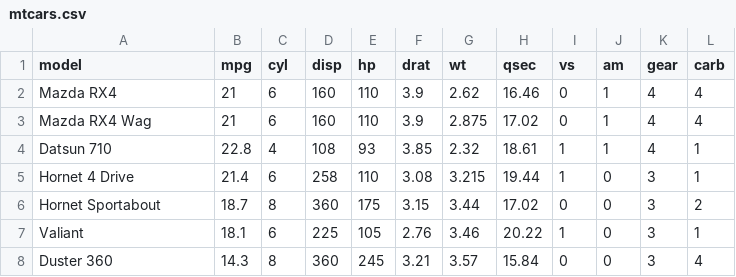
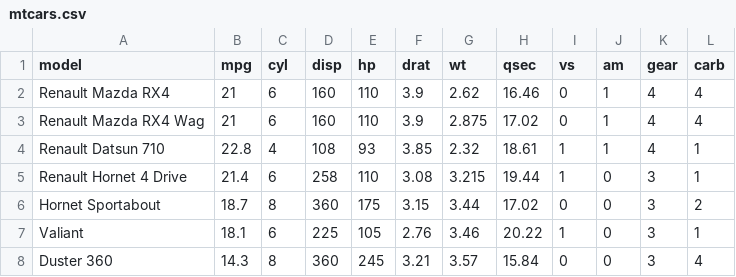
Before and after one commit to ucsd-dsm/dsm-git-bookclub, a CSV file: data/mtcars.csv, drawn as a sheet; only a part is shown.

Commit message:
feat: add Renault

```diff
--- a/data/mtcars.csv
+++ b/data/mtcars.csv
@@ -1,6 +1,6 @@
 "model","mpg","cyl","disp","hp","drat","wt","qsec","vs","am","gear","carb"
-"Mazda RX4",21,6,160,110,3.9,2.62,16.46,0,1,4,4
-"Mazda RX4 Wag",21,6,160,110,3.9,2.875,17.02,0,1,4,4
-"Datsun 710",22.8,4,108,93,3.85,2.32,18.61,1,1,4,1
-"Hornet 4 Drive",21.4,6,258,110,3.08,3.215,19.44,1,0,3,1
+"Renault Mazda RX4",21,6,160,110,3.9,2.62,16.46,0,1,4,4
+"Renault Mazda RX4 Wag",21,6,160,110,3.9,2.875,17.02,0,1,4,4
+"Renault Datsun 710",22.8,4,108,93,3.85,2.32,18.61,1,1,4,1
+"Renault Hornet 4 Drive",21.4,6,258,110,3.08,3.215,19.44,1,0,3,1
 "Hornet Sportabout",18.7,8,360,175,3.15,3.44,17.02,0,0,3,2
```
